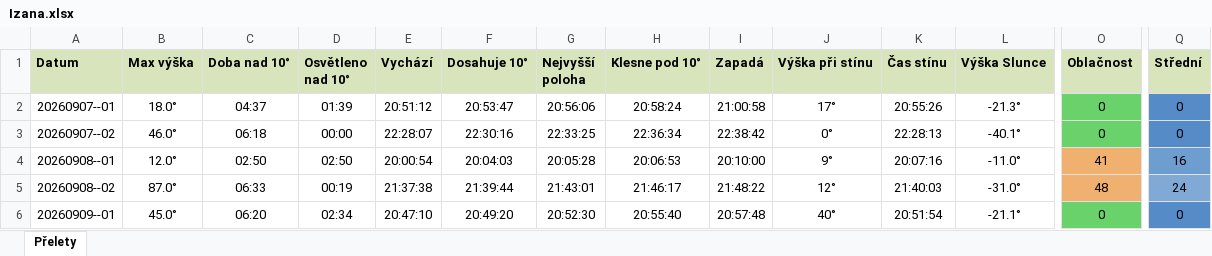
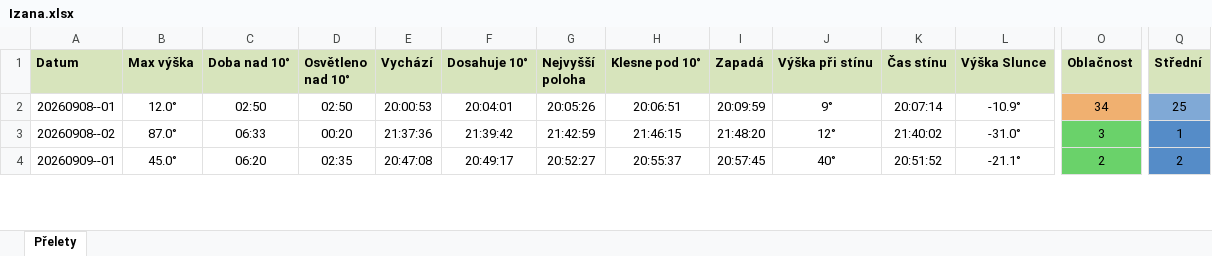
Before and after one commit to LASAR-DoSpace/LASARsat-Transit-Table, an Excel workbook: output/Izana.xlsx, sheet Přelety, drawn as a sheet; only a part is shown, gaps mark what is left out; values as stored, in another font and other column widths than the file's, no borders; conditional formats not drawn; removed rows and columns are numbered as before the commit, all else as after; rows hold the shown columns only; the diff covers the shown part only; the diff names each change by its address in the sheet, - before the commit and + after, or states it on an @@ line.

```diff
--- a/output/Izana.xlsx (sheet Přelety)
+++ b/output/Izana.xlsx (sheet Přelety)
-row 2: 20260907--01 | 18.0° | 04:37 | 01:39 | 20:51:12 | 20:53:47 | 20:56:06 | 20:58:24 | 21:00:58 | 17° | 20:55:26 | -21.3° | 0 | 0
-row 3: 20260907--02 | 46.0° | 06:18 | 00:00 | 22:28:07 | 22:30:16 | 22:33:25 | 22:36:34 | 22:38:42 | 0° | 22:28:13 | -40.1° | 0 | 0
-E2 (Vychází): 20:00:54
+E2 (Vychází): 20:00:53
-F2 (Dosahuje 10°): 20:04:03
+F2 (Dosahuje 10°): 20:04:01
-G2 (Nejvyšší poloha): 20:05:28
+G2 (Nejvyšší poloha): 20:05:26
-H2 (Klesne pod 10°): 20:06:53
+H2 (Klesne pod 10°): 20:06:51
-I2 (Zapadá): 20:10:00
+I2 (Zapadá): 20:09:59
-K2 (Čas stínu): 20:07:16
+K2 (Čas stínu): 20:07:14
-L2 (Výška Slunce): -11.0°
+L2 (Výška Slunce): -10.9°
-O2 (Oblačnost): 41
+O2 (Oblačnost): 34
-Q2 (Střední): 16
+Q2 (Střední): 25
-D3 (Osvětleno nad 10°): 00:19
+D3 (Osvětleno nad 10°): 00:20
-E3 (Vychází): 21:37:38
+E3 (Vychází): 21:37:36
-F3 (Dosahuje 10°): 21:39:44
+F3 (Dosahuje 10°): 21:39:42
-G3 (Nejvyšší poloha): 21:43:01
+G3 (Nejvyšší poloha): 21:42:59
-H3 (Klesne pod 10°): 21:46:17
+H3 (Klesne pod 10°): 21:46:15
-I3 (Zapadá): 21:48:22
+I3 (Zapadá): 21:48:20
-K3 (Čas stínu): 21:40:03
+K3 (Čas stínu): 21:40:02
-O3 (Oblačnost): 48
+O3 (Oblačnost): 3
-O3 fill: #F0B070
+O3 fill: #6AD26A
-Q3 (Střední): 24
+Q3 (Střední): 1
-Q3 fill: #80A9D6
+Q3 fill: #558CC8
-D4 (Osvětleno nad 10°): 02:34
+D4 (Osvětleno nad 10°): 02:35
-E4 (Vychází): 20:47:10
+E4 (Vychází): 20:47:08
-F4 (Dosahuje 10°): 20:49:20
+F4 (Dosahuje 10°): 20:49:17
-G4 (Nejvyšší poloha): 20:52:30
+G4 (Nejvyšší poloha): 20:52:27
-H4 (Klesne pod 10°): 20:55:40
+H4 (Klesne pod 10°): 20:55:37
-I4 (Zapadá): 20:57:48
+I4 (Zapadá): 20:57:45
-K4 (Čas stínu): 20:51:54
+K4 (Čas stínu): 20:51:52
-O4 (Oblačnost): 0
+O4 (Oblačnost): 2
-Q4 (Střední): 0
+Q4 (Střední): 2
```
Also changed, not shown: 1 added row, 55 edited cells and cell formats elsewhere in this sheet, output/HaP_Teplice.xlsx, 2 other files.
